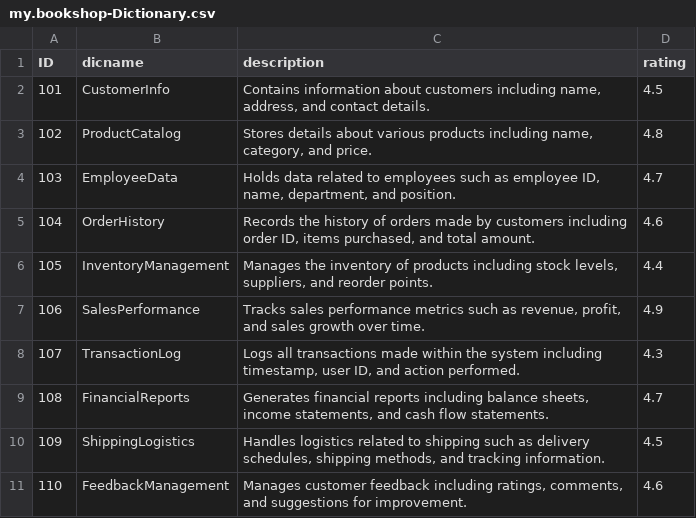
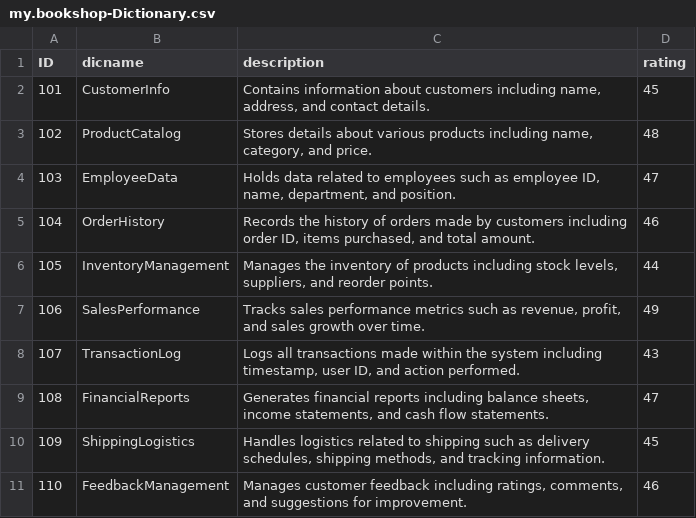
Before and after one commit to gayathrimadupu/incident-management, a CSV file: db/data/my.bookshop-Dictionary.csv, drawn as a sheet.

```diff
--- a/db/data/my.bookshop-Dictionary.csv
+++ b/db/data/my.bookshop-Dictionary.csv
@@ -1,11 +1,11 @@
 ID,dicname,description,rating
-101,CustomerInfo,"Contains information about customers including name, address, and contact details.",4.5
-102,ProductCatalog,"Stores details about various products including name, category, and price.",4.8
-103,EmployeeData,"Holds data related to employees such as employee ID, name, department, and position.",4.7
-104,OrderHistory,"Records the history of orders made by customers including order ID, items purchased, and total amount.",4.6
-105,InventoryManagement,"Manages the inventory of products including stock levels, suppliers, and reorder points.",4.4
-106,SalesPerformance,"Tracks sales performance metrics such as revenue, profit, and sales growth over time.",4.9
-107,TransactionLog,"Logs all transactions made within the system including timestamp, user ID, and action performed.",4.3
-108,FinancialReports,"Generates financial reports including balance sheets, income statements, and cash flow statements.",4.7
-109,ShippingLogistics,"Handles logistics related to shipping such as delivery schedules, shipping methods, and tracking information.",4.5
-110,FeedbackManagement,"Manages customer feedback including ratings, comments, and suggestions for improvement.",4.6
+101,CustomerInfo,"Contains information about customers including name, address, and contact details.",45
+102,ProductCatalog,"Stores details about various products including name, category, and price.",48
+103,EmployeeData,"Holds data related to employees such as employee ID, name, department, and position.",47
+104,OrderHistory,"Records the history of orders made by customers including order ID, items purchased, and total amount.",46
+105,InventoryManagement,"Manages the inventory of products including stock levels, suppliers, and reorder points.",44
+106,SalesPerformance,"Tracks sales performance metrics such as revenue, profit, and sales growth over time.",49
+107,TransactionLog,"Logs all transactions made within the system including timestamp, user ID, and action performed.",43
+108,FinancialReports,"Generates financial reports including balance sheets, income statements, and cash flow statements.",47
+109,ShippingLogistics,"Handles logistics related to shipping such as delivery schedules, shipping methods, and tracking information.",45
+110,FeedbackManagement,"Manages customer feedback including ratings, comments, and suggestions for improvement.",46
```
Also changed, not shown: 1 other file.
